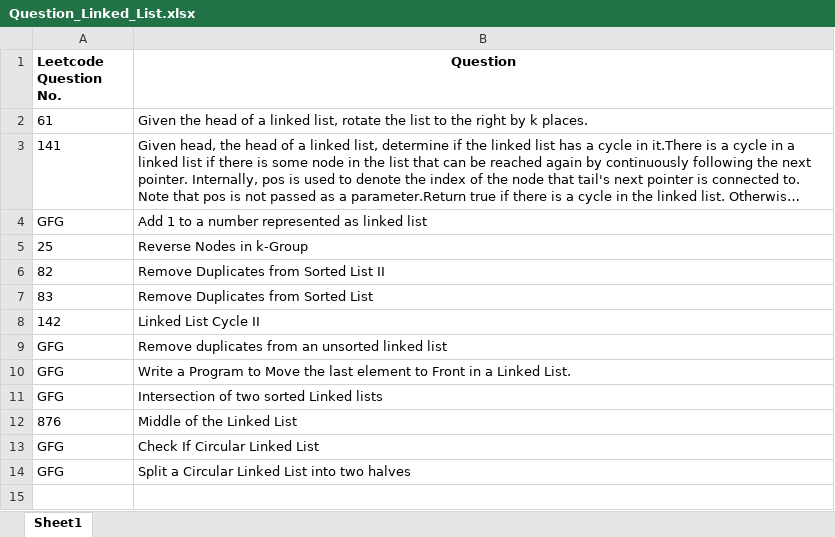
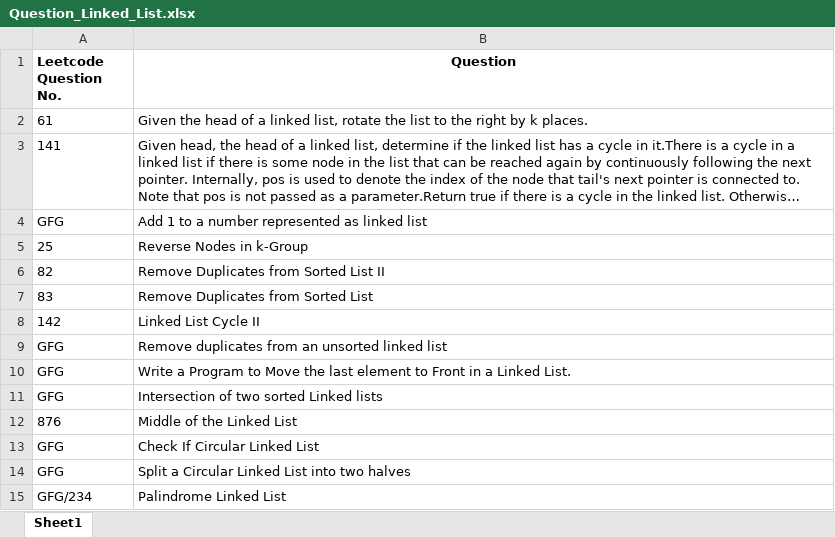
Before and after one commit to ParagNaik2021/Leetcode, an Excel workbook: Linked_List/Question_Linked_List.xlsx, sheet Sheet1, drawn as a sheet; long unchanged cells end in …; values as stored, in another font and other column widths than the file's, no borders; the diff names each change by its address in the sheet, - before the commit and + after, or states it on an @@ line.

Commit message:
234.Palindrome of the Linked List
234.Palindrome of the Linked List

```diff
--- a/Linked_List/Question_Linked_List.xlsx (sheet Sheet1)
+++ b/Linked_List/Question_Linked_List.xlsx (sheet Sheet1)
+row 15: GFG/234 | Palindrome Linked List
```
Also changed, not shown: 1 other file.
